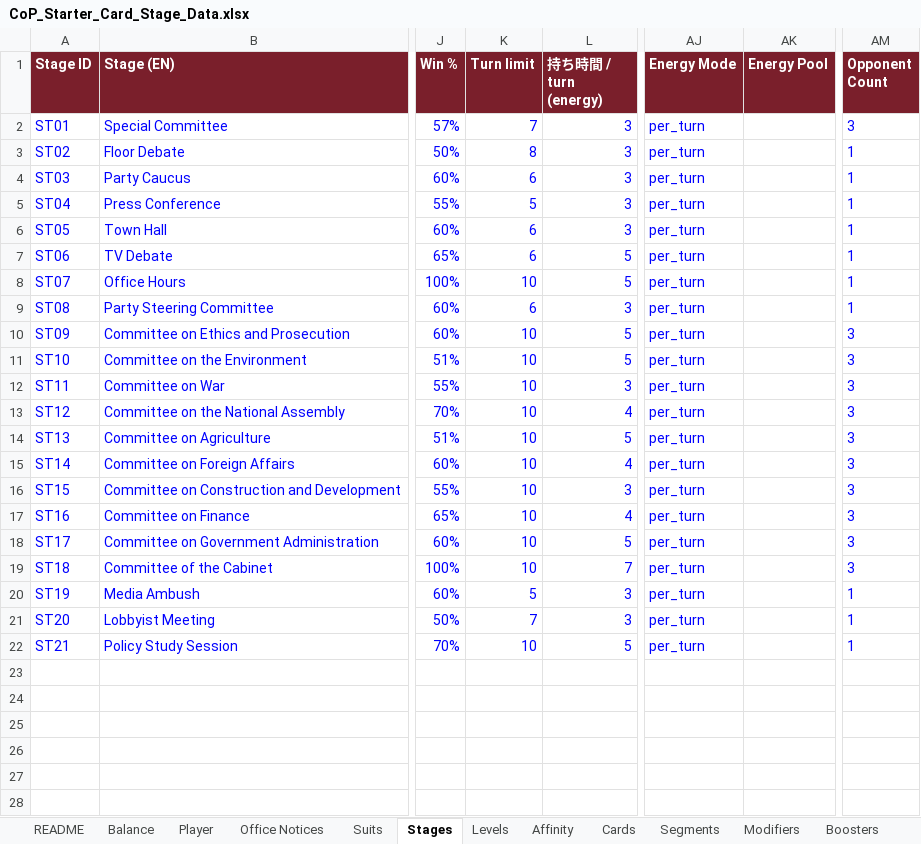
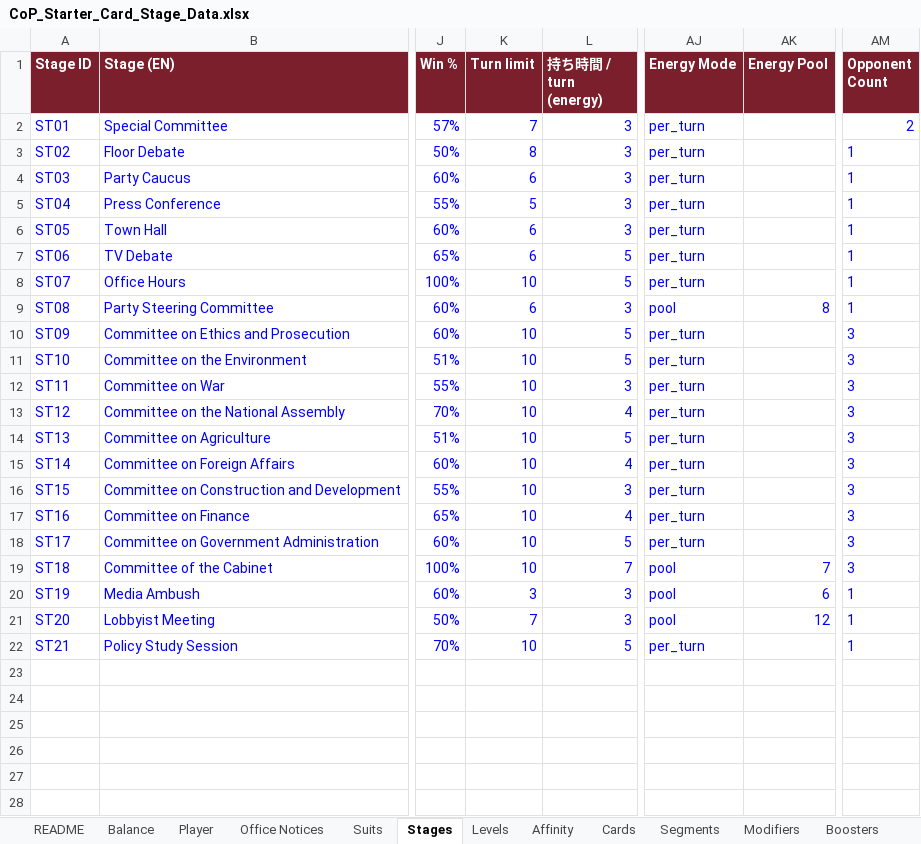
Before and after one commit to Lotusmonogatari/CoP-Deckbuilder, an Excel workbook: design/CoP_Starter_Card_Stage_Data.xlsx, sheet Stages, drawn as a sheet; only a part is shown, gaps mark what is left out; values as stored, in another font and other column widths than the file's, no borders; the diff names each change by its address in the sheet, - before the commit and + after, or states it on an @@ line.

```diff
--- a/design/CoP_Starter_Card_Stage_Data.xlsx (sheet Stages)
+++ b/design/CoP_Starter_Card_Stage_Data.xlsx (sheet Stages)
-AM2 (Opponent Count): 3
+AM2 (Opponent Count): 2
-AJ9 (Energy Mode): per_turn
+AJ9 (Energy Mode): pool
-AK9 (Energy Pool): (empty)
+AK9 (Energy Pool): 8
-AJ19:AJ21 (Energy Mode): per_turn
+AJ19:AJ21 (Energy Mode): pool
-AK19 (Energy Pool): (empty)
+AK19 (Energy Pool): 7
-K20 (Turn limit): 5
+K20 (Turn limit): 3
-AK20 (Energy Pool): (empty)
+AK20 (Energy Pool): 6
-AK21 (Energy Pool): (empty)
+AK21 (Energy Pool): 12
```
Also changed, not shown: sheet Cards, sheet Office Ticker, sheet Vote Influence Triggers, sheet Balance.
